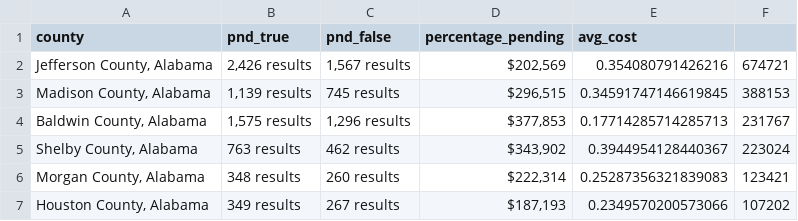
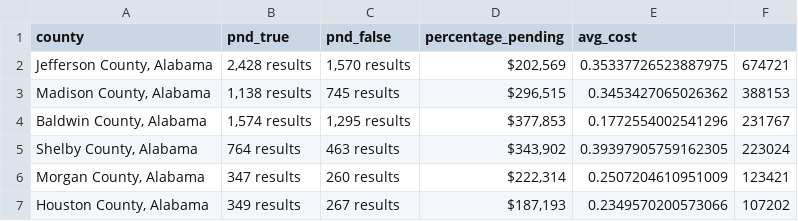
Before and after one commit to ishan9299/zillow-scraper, a CSV file: data/data_2025-02-27_0.csv, drawn as a sheet.

```diff
--- a/data/data_2025-02-27_0.csv
+++ b/data/data_2025-02-27_0.csv
@@ -1,7 +1,7 @@
 county,pnd_true,pnd_false,percentage_pending,avg_cost
-"Jefferson County, Alabama","2,426 results","1,567 results","$202,569",0.354080791426216,674721
-"Madison County, Alabama","1,139 results",745 results,"$296,515",0.34591747146619845,388153
-"Baldwin County, Alabama","1,575 results","1,296 results","$377,853",0.17714285714285713,231767
-"Shelby County, Alabama",763 results,462 results,"$343,902",0.3944954128440367,223024
-"Morgan County, Alabama",348 results,260 results,"$222,314",0.25287356321839083,123421
+"Jefferson County, Alabama","2,428 results","1,570 results","$202,569",0.35337726523887975,674721
+"Madison County, Alabama","1,138 results",745 results,"$296,515",0.3453427065026362,388153
+"Baldwin County, Alabama","1,574 results","1,295 results","$377,853",0.1772554002541296,231767
+"Shelby County, Alabama",764 results,463 results,"$343,902",0.39397905759162305,223024
+"Morgan County, Alabama",347 results,260 results,"$222,314",0.2507204610951009,123421
 "Houston County, Alabama",349 results,267 results,"$187,193",0.2349570200573066,107202
```
